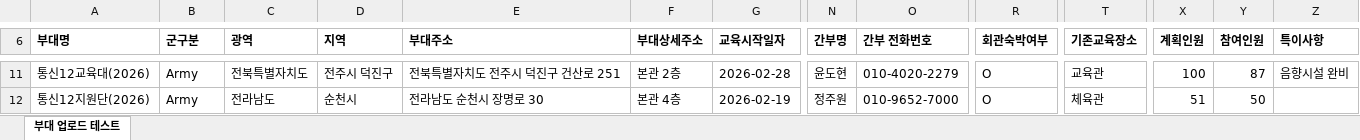
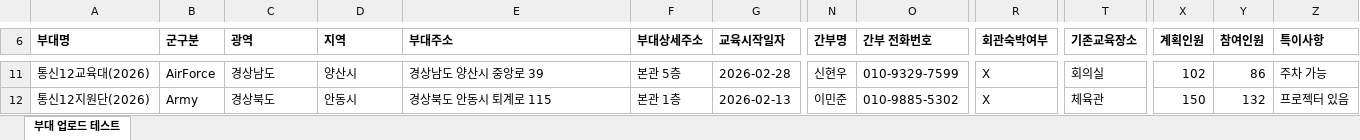
Before and after one commit to naktan02/T-lecture, an Excel workbook: seeded_units_2026.xlsx, sheet 부대 업로드 테스트, drawn as a sheet; only a part is shown, gaps mark what is left out; values as stored, in another font and other column widths than the file's, no borders; the diff covers the shown part only; the diff names each change by its address in the sheet, - before the commit and + after, or states it on an @@ line.

```diff
--- a/seeded_units_2026.xlsx (sheet 부대 업로드 테스트)
+++ b/seeded_units_2026.xlsx (sheet 부대 업로드 테스트)
-B11 (군구분): Army
+B11 (군구분): AirForce
-C11 (광역): 전북특별자치도
+C11 (광역): 경상남도
-D11 (지역): 전주시 덕진구
+D11 (지역): 양산시
-E11 (부대주소): 전북특별자치도 전주시 덕진구 건산로 251
+E11 (부대주소): 경상남도 양산시 중앙로 39
-F11 (부대상세주소): 본관 2층
+F11 (부대상세주소): 본관 5층
-N11 (간부명): 윤도현
+N11 (간부명): 신현우
-O11 (간부 전화번호): 010-4020-2279
+O11 (간부 전화번호): 010-9329-7599
-R11:R12 (회관숙박여부): O
+R11:R12 (회관숙박여부): X
-T11 (기존교육장소): 교육관
+T11 (기존교육장소): 회의실
-X11 (계획인원): 100
+X11 (계획인원): 102
-Y11 (참여인원): 87
+Y11 (참여인원): 86
-Z11 (특이사항): 음향시설 완비
+Z11 (특이사항): 주차 가능
-C12 (광역): 전라남도
+C12 (광역): 경상북도
-D12 (지역): 순천시
+D12 (지역): 안동시
-E12 (부대주소): 전라남도 순천시 장명로 30
+E12 (부대주소): 경상북도 안동시 퇴계로 115
-F12 (부대상세주소): 본관 4층
+F12 (부대상세주소): 본관 1층
-G12 (교육시작일자): 2026-02-19
+G12 (교육시작일자): 2026-02-13
-N12 (간부명): 정주원
+N12 (간부명): 이민준
-O12 (간부 전화번호): 010-9652-7000
+O12 (간부 전화번호): 010-9885-5302
-X12 (계획인원): 51
+X12 (계획인원): 150
-Y12 (참여인원): 50
+Y12 (참여인원): 132
-Z12 (특이사항): (empty)
+Z12 (특이사항): 프로젝터 있음
```
Also changed, not shown: 10 added rows, 8 removed rows and 629 edited cells elsewhere in this sheet, 10 other files.
